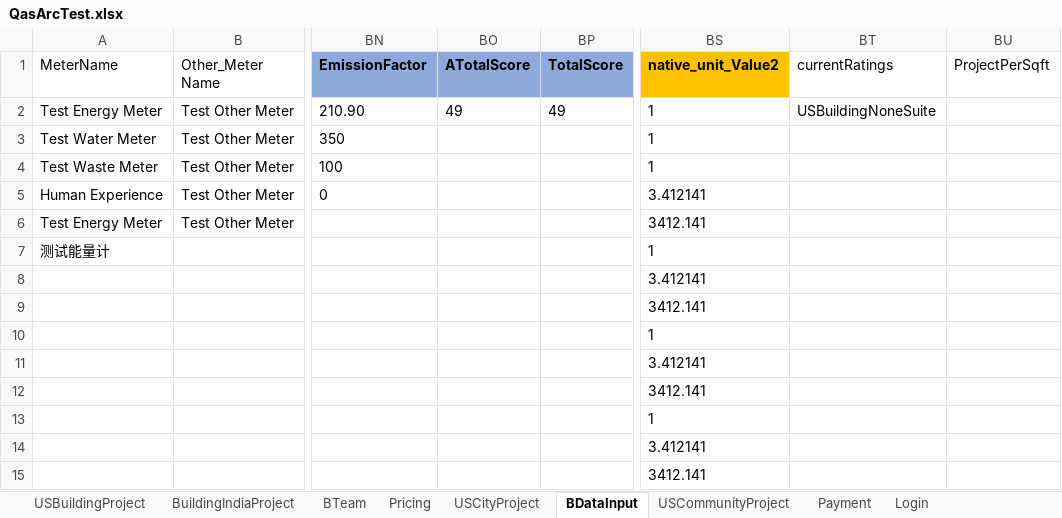
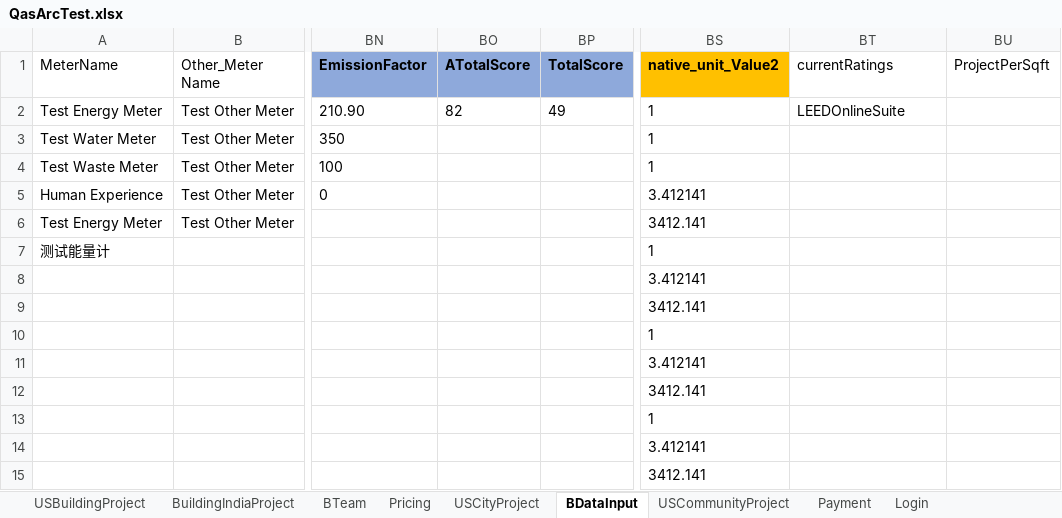
Before and after one commit to saurav1501/AutomationArc, an Excel workbook: AutomationArc/ARCDataTemplete/QasArcTest.xlsx, sheet BDataInput, drawn as a sheet; only a part is shown, gaps mark what is left out; values as stored, in another font and other column widths than the file's, no borders; the diff names each change by its address in the sheet, - before the commit and + after, or states it on an @@ line.

```diff
--- a/AutomationArc/ARCDataTemplete/QasArcTest.xlsx (sheet BDataInput)
+++ b/AutomationArc/ARCDataTemplete/QasArcTest.xlsx (sheet BDataInput)
-BO2 (ATotalScore): 49
+BO2 (ATotalScore): 82
-BT2 (currentRatings): USBuildingNoneSuite
+BT2 (currentRatings): LEEDOnlineSuite
```
Also changed, not shown: sheet USBuildingProject, AutomationArc/ARCDataTemplete/ExcelTemplateDataVerificationSheet.xlsx, 7 other files.
